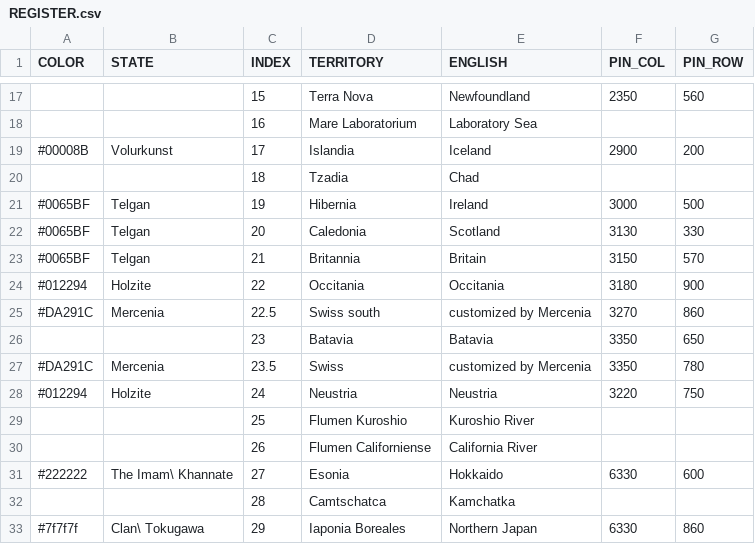
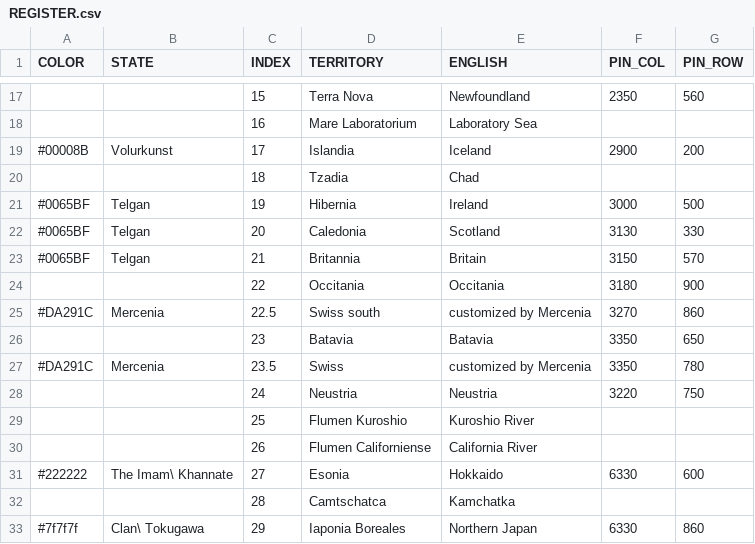
Before and after one commit to MountAye/map-nationstates-philosophers, a CSV file: REGISTER.csv, drawn as a sheet; only a part is shown, gaps mark what is left out.

Commit message:
update to python 3.12 remove Holzite

```diff
--- a/REGISTER.csv
+++ b/REGISTER.csv
@@ -23,3 +23,3 @@ COLOR,STATE,INDEX,TERRITORY,ENGLISH,PIN_COL,PIN_ROW
 #0065BF,Telgan,21,Britannia,Britain,3150,570
-#012294,Holzite,22,Occitania,Occitania,3180,900
+,,22,Occitania,Occitania,3180,900
 #DA291C,Mercenia,22.5,Swiss south,customized by Mercenia,3270,860
@@ -27,3 +27,3 @@ COLOR,STATE,INDEX,TERRITORY,ENGLISH,PIN_COL,PIN_ROW
 #DA291C,Mercenia,23.5,Swiss,customized by Mercenia,3350,780
-#012294,Holzite,24,Neustria,Neustria,3220,750
+,,24,Neustria,Neustria,3220,750
 ,,25,Flumen Kuroshio,Kuroshio River,,
```
Also changed, not shown: 2 other files.
